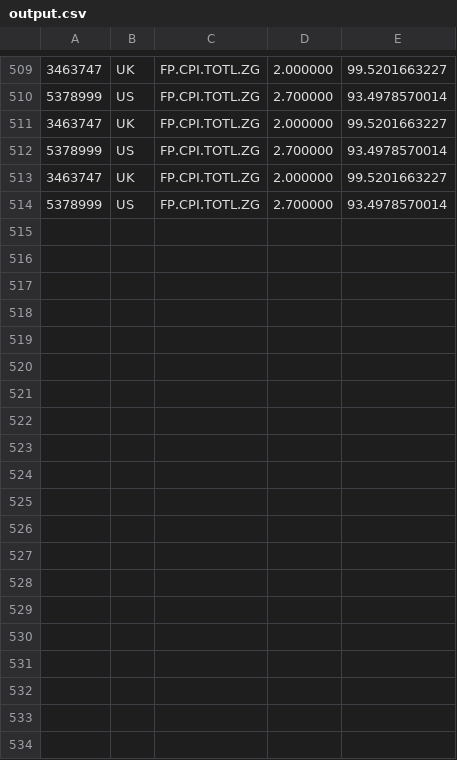
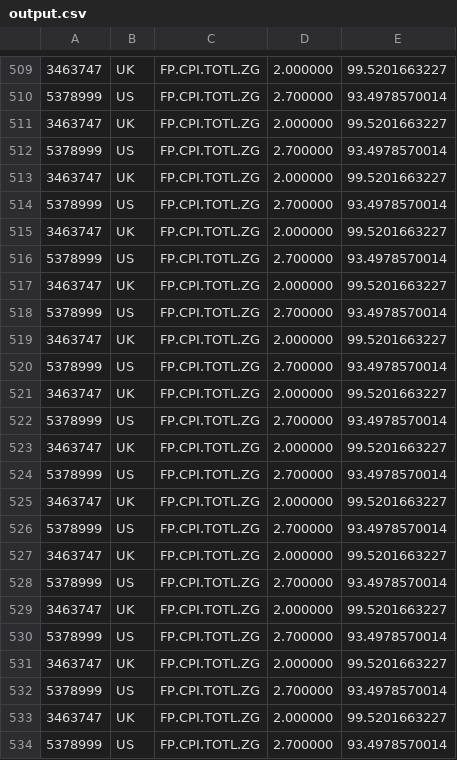
Before and after one commit to chandramaloo/Big-data-handling, a CSV file: output.csv, drawn as a sheet; only a part is shown, gaps mark what is left out; the diff covers the shown part only.

```diff
--- a/output.csv
+++ b/output.csv
@@ -514 +514,21 @@
 5378999,US,FP.CPI.TOTL.ZG,2.700000,93.4978570014
+3463747,UK,FP.CPI.TOTL.ZG,2.000000,99.5201663227
+5378999,US,FP.CPI.TOTL.ZG,2.700000,93.4978570014
+3463747,UK,FP.CPI.TOTL.ZG,2.000000,99.5201663227
+5378999,US,FP.CPI.TOTL.ZG,2.700000,93.4978570014
+3463747,UK,FP.CPI.TOTL.ZG,2.000000,99.5201663227
+5378999,US,FP.CPI.TOTL.ZG,2.700000,93.4978570014
+3463747,UK,FP.CPI.TOTL.ZG,2.000000,99.5201663227
+5378999,US,FP.CPI.TOTL.ZG,2.700000,93.4978570014
+3463747,UK,FP.CPI.TOTL.ZG,2.000000,99.5201663227
+5378999,US,FP.CPI.TOTL.ZG,2.700000,93.4978570014
+3463747,UK,FP.CPI.TOTL.ZG,2.000000,99.5201663227
+5378999,US,FP.CPI.TOTL.ZG,2.700000,93.4978570014
+3463747,UK,FP.CPI.TOTL.ZG,2.000000,99.5201663227
+5378999,US,FP.CPI.TOTL.ZG,2.700000,93.4978570014
+3463747,UK,FP.CPI.TOTL.ZG,2.000000,99.5201663227
+5378999,US,FP.CPI.TOTL.ZG,2.700000,93.4978570014
+3463747,UK,FP.CPI.TOTL.ZG,2.000000,99.5201663227
+5378999,US,FP.CPI.TOTL.ZG,2.700000,93.4978570014
+3463747,UK,FP.CPI.TOTL.ZG,2.000000,99.5201663227
+5378999,US,FP.CPI.TOTL.ZG,2.700000,93.4978570014
```
Also changed, not shown: 18 added rows elsewhere in this file, 1 other file.
